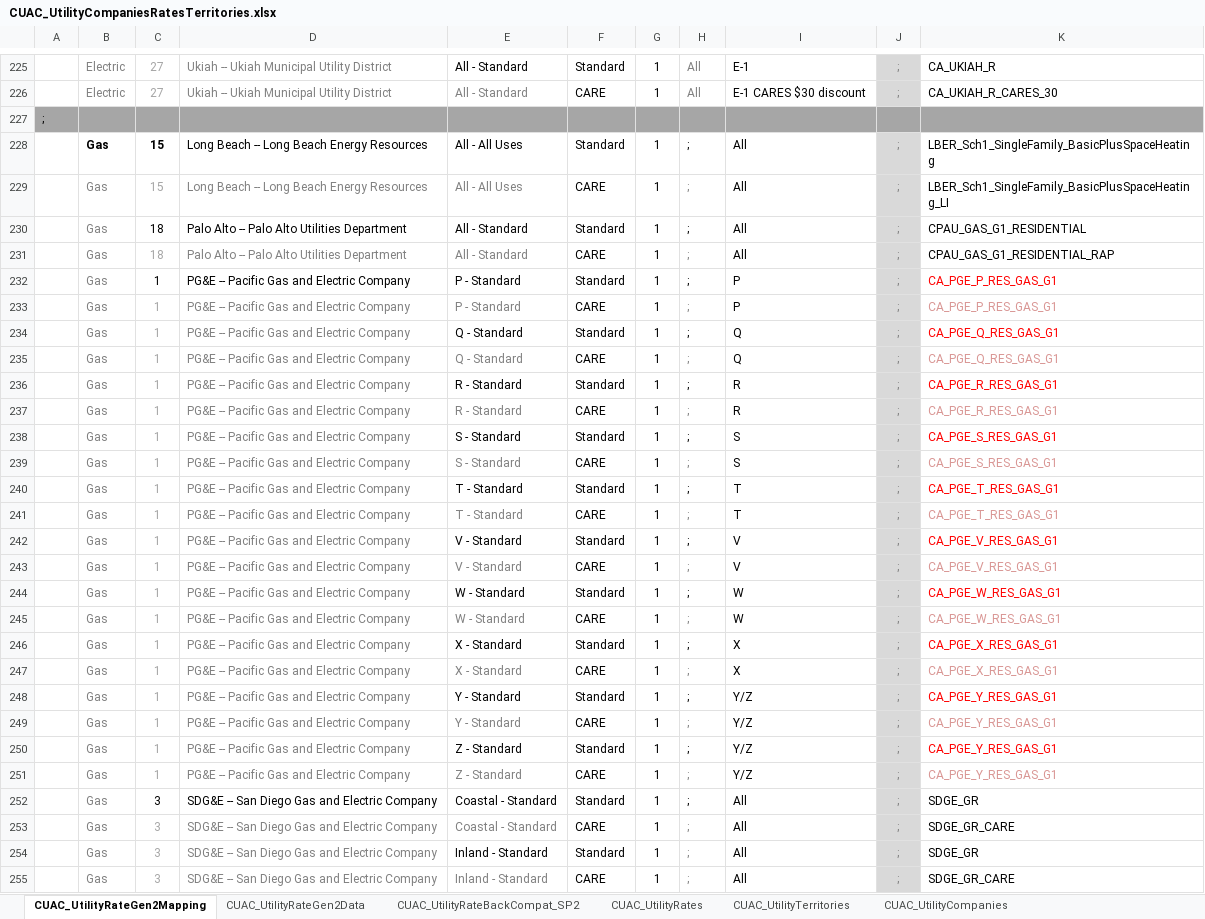
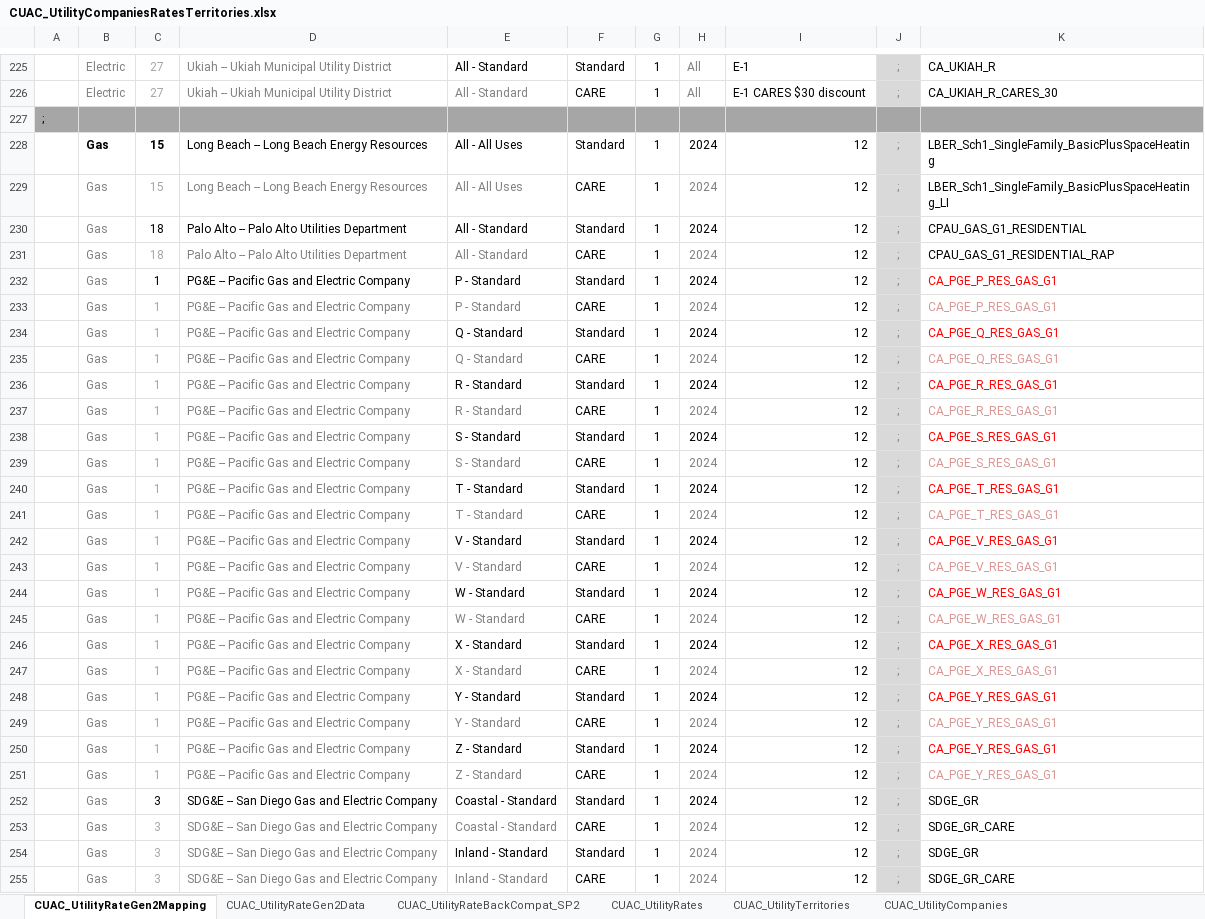
Before and after one commit to california-energy-commission/CBECC, an Excel workbook: RulesetDev/Rulesets/CA Res/Rules/CUAC_UtilityCompaniesRatesTerritories.xlsx, sheet CUAC_UtilityRateGen2Mapping, drawn as a sheet; only a part is shown, gaps mark what is left out; values as stored, in another font and other column widths than the file's, no borders; the diff covers the shown part only; the diff names each change by its address in the sheet, - before the commit and + after, or states it on an @@ line.

Commit message:
SVN (res) commit #2519 by scriswellwsf       CBECC-Res 2022/25 (1366) executables and rule source updating CUAC utility tariffs to latest version from CPR

```diff
--- a/RulesetDev/Rulesets/CA Res/Rules/CUAC_UtilityCompaniesRatesTerritories.xlsx (sheet CUAC_UtilityRateGen2Mapping)
+++ b/RulesetDev/Rulesets/CA Res/Rules/CUAC_UtilityCompaniesRatesTerritories.xlsx (sheet CUAC_UtilityRateGen2Mapping)
-H228:H255: ;
+H228:H255: 2024
-I228:I231: All
+I228:I231: 12
-I232:I233: P
+I232:I233: 12
-I234:I235: Q
+I234:I235: 12
-I236:I237: R
+I236:I237: 12
-I238:I239: S
+I238:I239: 12
-I240:I241: T
+I240:I241: 12
-I242:I243: V
+I242:I243: 12
-I244:I245: W
+I244:I245: 12
-I246:I247: X
+I246:I247: 12
-I248:I251: Y/Z
+I248:I251: 12
-I252:I255: All
+I252:I255: 12
```
Also changed, not shown: 120 edited cells elsewhere in this sheet, sheet CUAC_UtilityRateGen2Data, formulas that keep their value, 13 other files.
